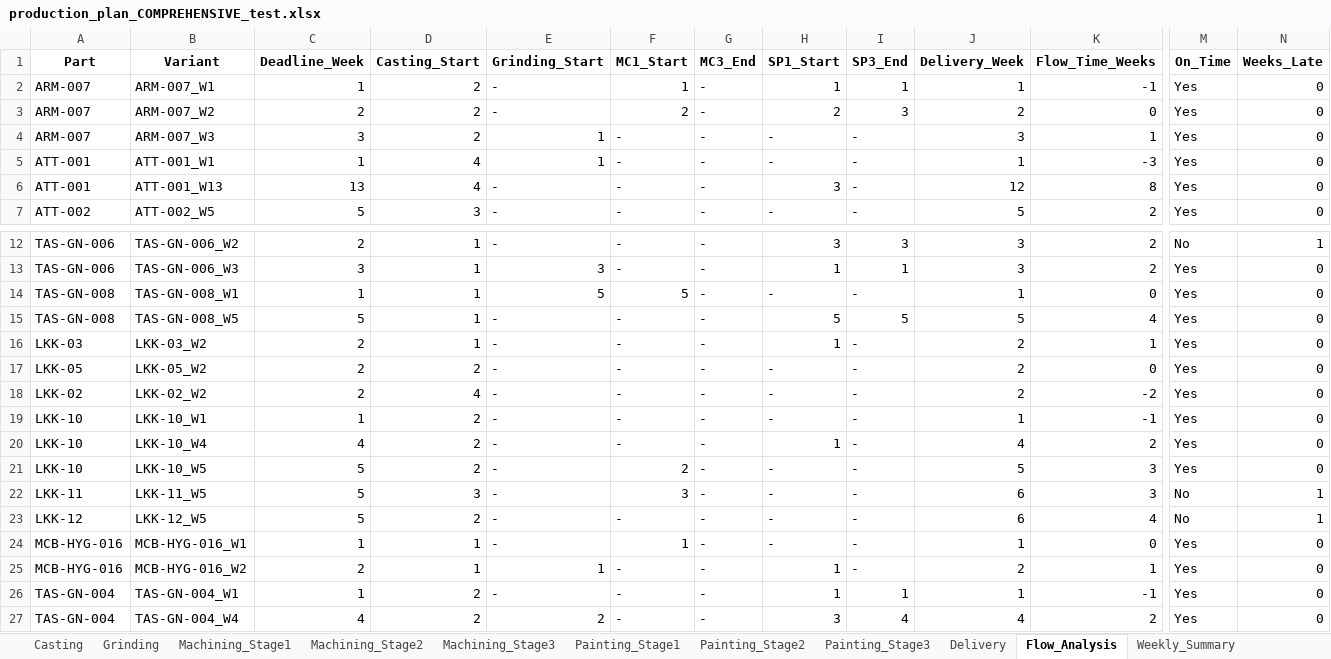
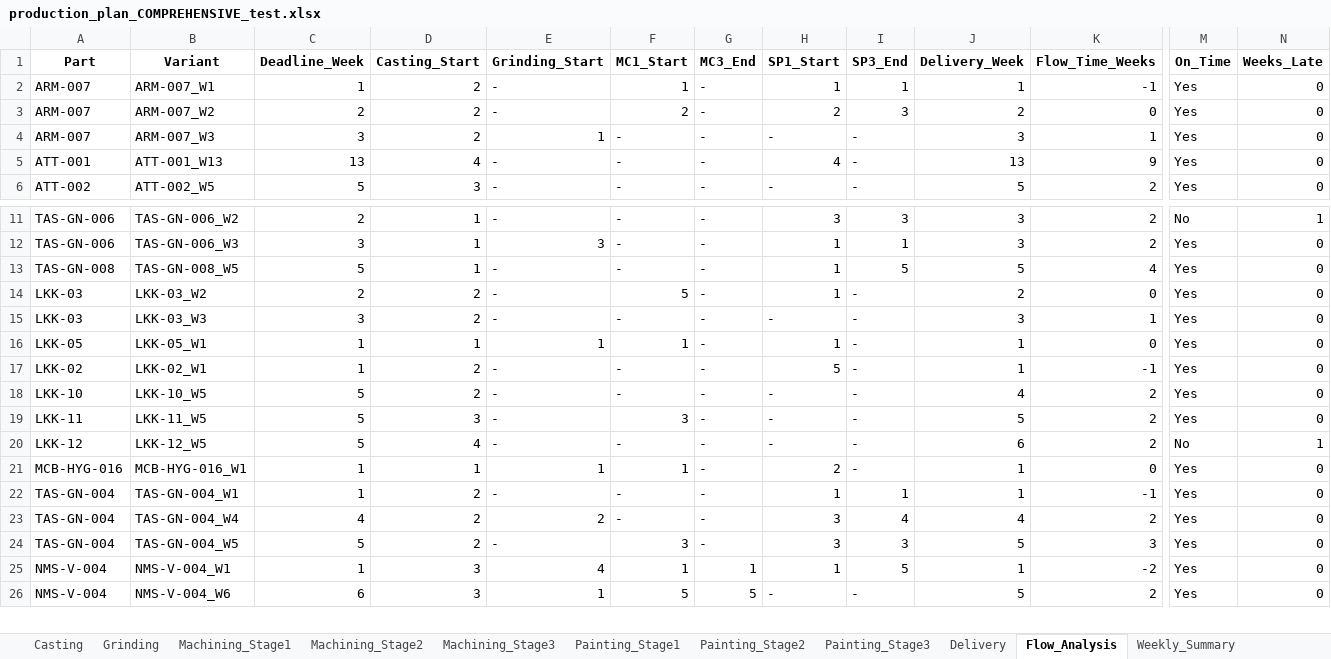
Before and after one commit to Monishkumarvr/PP-C, an Excel workbook: production_plan_COMPREHENSIVE_test.xlsx, sheet Flow_Analysis, drawn as a sheet; only a part is shown, gaps mark what is left out; the shorter side is filled out with more unchanged rows; values as stored, in another font and other column widths than the file's, no borders; removed rows and columns are numbered as before the commit, all else as after; rows hold the shown columns only; the diff covers the shown part only; the diff names each change by its address in the sheet, - before the commit and + after, or states it on an @@ line.

```diff
--- a/production_plan_COMPREHENSIVE_test.xlsx (sheet Flow_Analysis)
+++ b/production_plan_COMPREHENSIVE_test.xlsx (sheet Flow_Analysis)
-row 5: ATT-001 | ATT-001_W1 | 1 | 4 | 1 | - | - | - | - | 1 | -3 | Yes | 0
-H5 (SP1_Start): 3
+H5 (SP1_Start): 4
-J5 (Delivery_Week): 12
+J5 (Delivery_Week): 13
-K5 (Flow_Time_Weeks): 8
+K5 (Flow_Time_Weeks): 9
-row 14: TAS-GN-008 | TAS-GN-008_W1 | 1 | 1 | 5 | 5 | - | - | - | 1 | 0 | Yes | 0
-H13 (SP1_Start): 5
+H13 (SP1_Start): 1
-D14 (Casting_Start): 1
+D14 (Casting_Start): 2
-F14 (MC1_Start): -
+F14 (MC1_Start): 5
-K14 (Flow_Time_Weeks): 1
+K14 (Flow_Time_Weeks): 0
-A15 (Part): LKK-05
+A15 (Part): LKK-03
-B15 (Variant): LKK-05_W2
+B15 (Variant): LKK-03_W3
-C15 (Deadline_Week): 2
+C15 (Deadline_Week): 3
-J15 (Delivery_Week): 2
+J15 (Delivery_Week): 3
-K15 (Flow_Time_Weeks): 0
+K15 (Flow_Time_Weeks): 1
-row 18: LKK-02 | LKK-02_W2 | 2 | 4 | - | - | - | - | - | 2 | -2 | Yes | 0
+row 16: LKK-05 | LKK-05_W1 | 1 | 1 | 1 | 1 | - | 1 | - | 1 | 0 | Yes | 0
-A17 (Part): LKK-10
+A17 (Part): LKK-02
-B17 (Variant): LKK-10_W1
+B17 (Variant): LKK-02_W1
-H17 (SP1_Start): -
+H17 (SP1_Start): 5
-row 20: LKK-10 | LKK-10_W4 | 4 | 2 | - | - | - | 1 | - | 4 | 2 | Yes | 0
-F18 (MC1_Start): 2
+F18 (MC1_Start): -
-J18 (Delivery_Week): 5
+J18 (Delivery_Week): 4
-K18:K19 (Flow_Time_Weeks): 3
+K18:K19 (Flow_Time_Weeks): 2
-J19 (Delivery_Week): 6
+J19 (Delivery_Week): 5
-M19 (On_Time): No
+M19 (On_Time): Yes
-N19 (Weeks_Late): 1
+N19 (Weeks_Late): 0
-D20 (Casting_Start): 2
+D20 (Casting_Start): 4
-K20 (Flow_Time_Weeks): 4
+K20 (Flow_Time_Weeks): 2
-E21 (Grinding_Start): -
+E21 (Grinding_Start): 1
-H21 (SP1_Start): -
+H21 (SP1_Start): 2
-row 25: MCB-HYG-016 | MCB-HYG-016_W2 | 2 | 1 | 1 | - | - | 1 | - | 2 | 1 | Yes | 0
```
Also changed, not shown: 2 added rows, 7 removed rows and 27 edited cells elsewhere in this sheet, sheet Part_Daily_Schedule, sheet Shipment_Allocation, sheet Daily_Schedule, sheet Painting_Stage1, sheet Shipment_Schedule, sheet Casting, 16 more sheets, production_plan_EXECUTIVE_test.xlsx, 2 other files.
